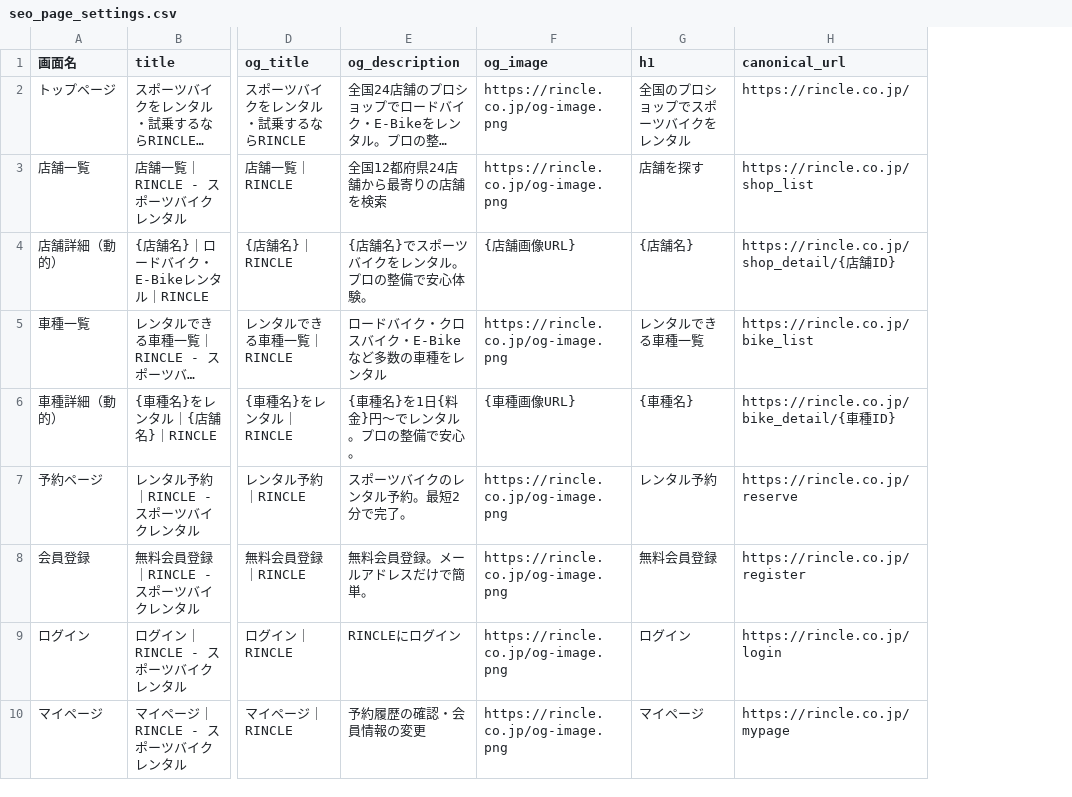
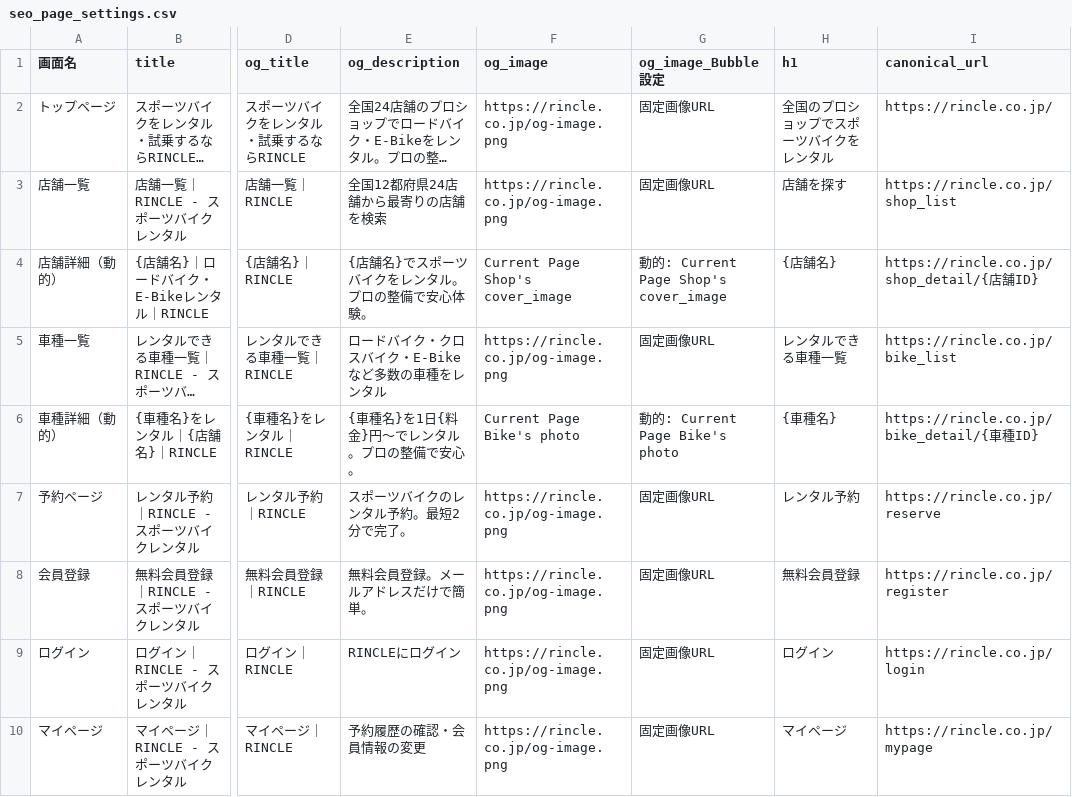
Before and after one commit to sol-111/RINCLE, a CSV file: documents/5_marketing/seo_page_settings.csv, drawn as a sheet; only a part is shown, gaps mark what is left out; long unchanged cells end in …; the diff names each change by its address in the sheet, - before the commit and + after, or states it on an @@ line.

```diff
--- a/documents/5_marketing/seo_page_settings.csv
+++ b/documents/5_marketing/seo_page_settings.csv
+column G (og_image_Bubble設定), rows 2-10: 固定画像URL | 固定画像URL | 動的: Current Page Shop's cover_image | 固定画像URL | 動的: Current Page Bike's photo | 固定画像URL | 固定画像URL | 固定画像URL | 固定画像URL
-F4 (og_image): {店舗画像URL}
+F4 (og_image): Current Page Shop's cover_image
-F6 (og_image): {車種画像URL}
+F6 (og_image): Current Page Bike's photo
```
